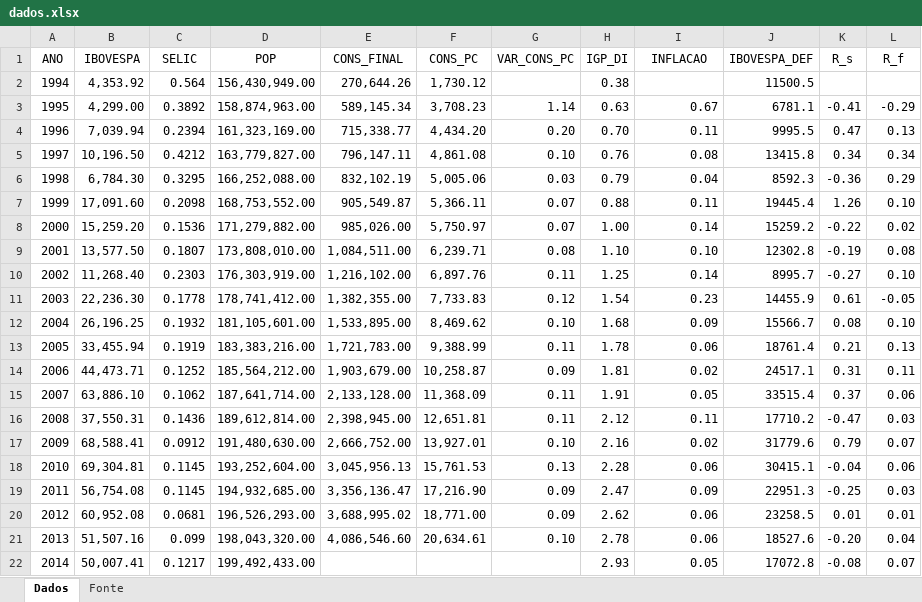
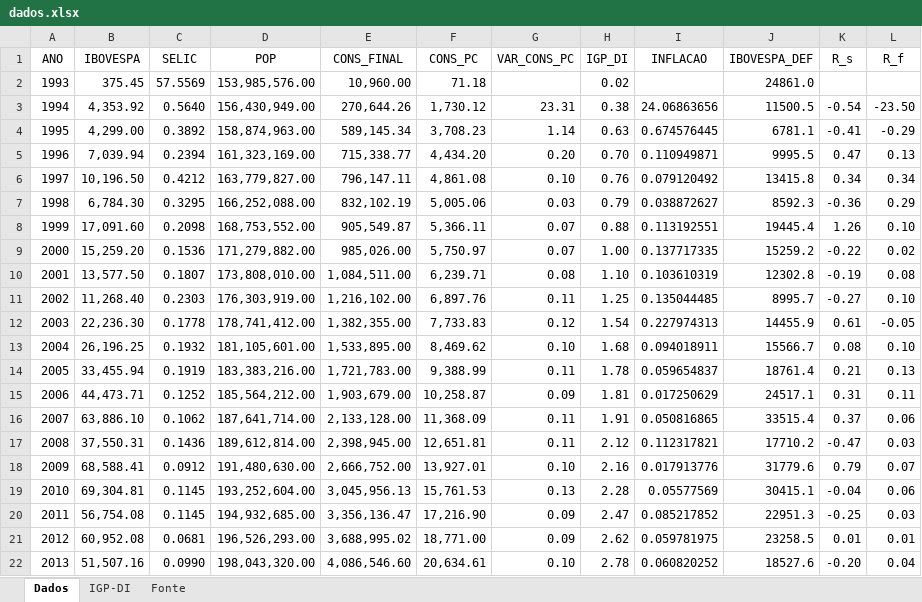
Before and after one commit to samuelbarbosaa/epge_hw, an Excel workbook: Macro_III/Lista_01/ex7/dados.xlsx, sheet Dados, drawn as a sheet; values as stored, in another font and other column widths than the file's, no borders; removed rows and columns are numbered as before the commit, all else as after; the diff names each change by its address in the sheet, - before the commit and + after, or states it on an @@ line.

Commit message:
atualiza dados

```diff
--- a/Macro_III/Lista_01/ex7/dados.xlsx (sheet Dados)
+++ b/Macro_III/Lista_01/ex7/dados.xlsx (sheet Dados)
+sheet tab: IGP-DI
+row 2: 1993 | 375.45 | 57.5569 | 153,985,576.00 | 10,960.00 | 71.18 |  | 0.02 |  | 24861.0
-C3 (SELIC): 0.564
+C3 (SELIC): 0.5640
-G3 (VAR_CONS_PC): (empty)
+G3 (VAR_CONS_PC): 23.31
-I3 (INFLACAO): (empty)
+I3 (INFLACAO): 24.06863656
-K3 (R_s): (empty)
+K3 (R_s): -0.54
-L3 (R_f): (empty)
+L3 (R_f): -23.50
-I4 (INFLACAO): 0.67
+I4 (INFLACAO): 0.674576445
-I5 (INFLACAO): 0.11
+I5 (INFLACAO): 0.110949871
-I6 (INFLACAO): 0.08
+I6 (INFLACAO): 0.079120492
-I7 (INFLACAO): 0.04
+I7 (INFLACAO): 0.038872627
-I8 (INFLACAO): 0.11
+I8 (INFLACAO): 0.113192551
-I9 (INFLACAO): 0.14
+I9 (INFLACAO): 0.137717335
-I10 (INFLACAO): 0.10
+I10 (INFLACAO): 0.103610319
-I11 (INFLACAO): 0.14
+I11 (INFLACAO): 0.135044485
-I12 (INFLACAO): 0.23
+I12 (INFLACAO): 0.227974313
-I13 (INFLACAO): 0.09
+I13 (INFLACAO): 0.094018911
-I14 (INFLACAO): 0.06
+I14 (INFLACAO): 0.059654837
-I15 (INFLACAO): 0.02
+I15 (INFLACAO): 0.017250629
-I16 (INFLACAO): 0.05
+I16 (INFLACAO): 0.050816865
-I17 (INFLACAO): 0.11
+I17 (INFLACAO): 0.112317821
-I18 (INFLACAO): 0.02
+I18 (INFLACAO): 0.017913776
-I19 (INFLACAO): 0.06
+I19 (INFLACAO): 0.05577569
-I20 (INFLACAO): 0.09
+I20 (INFLACAO): 0.085217852
-I21 (INFLACAO): 0.06
+I21 (INFLACAO): 0.059781975
-C22 (SELIC): 0.099
+C22 (SELIC): 0.0990
-I22 (INFLACAO): 0.06
+I22 (INFLACAO): 0.060820252
-row 22: 2014 | 50,007.41 | 0.1217 | 199,492,433.00 |  |  |  | 2.93 | 0.05 | 17072.8 | -0.08 | 0.07
```
Also changed, not shown: formulas that keep their value, 1 other file.
